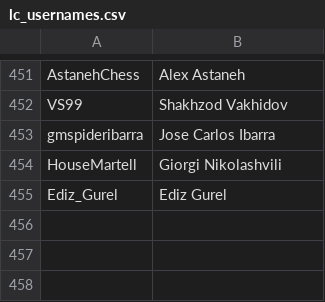
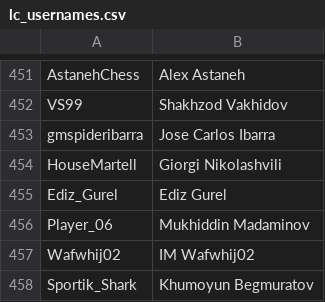
Before and after one commit to icekolobok/icekolobok.github.io, a CSV file: in/lc/lc_usernames.csv, drawn as a sheet; only a part is shown, gaps mark what is left out; the diff names each change by its address in the sheet, - before the commit and + after, or states it on an @@ line.

```diff
--- a/in/lc/lc_usernames.csv
+++ b/in/lc/lc_usernames.csv
+row 456: Player_06 | Mukhiddin Madaminov
+row 457: Wafwhij02 | IM Wafwhij02
+row 458: Sportik_Shark | Khumoyun Begmuratov
```
Also changed, not shown: 41 other files.
